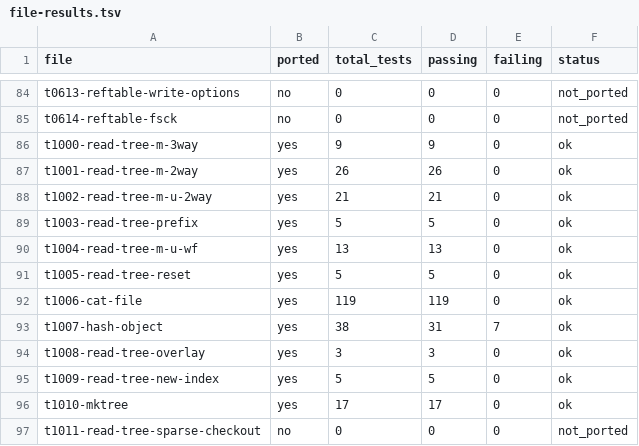
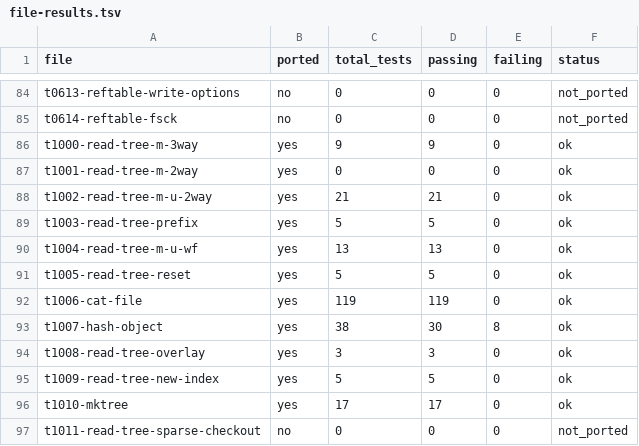
Before and after one commit to schacon/grit, a TSV file: data/file-results.tsv, drawn as a sheet; only a part is shown, gaps mark what is left out.

Commit message:
fix: regenerate test data with correct file-theme command mapping; add SVG padding

```diff
--- a/data/file-results.tsv
+++ b/data/file-results.tsv
@@ -86,3 +86,3 @@ t0614-reftable-fsck	no	0	0	0	not_ported
 t1000-read-tree-m-3way	yes	9	9	0	ok
-t1001-read-tree-m-2way	yes	26	26	0	ok
+t1001-read-tree-m-2way	yes	0	0	0	ok
 t1002-read-tree-m-u-2way	yes	21	21	0	ok
@@ -92,3 +92,3 @@ t1005-read-tree-reset	yes	5	5	0	ok
 t1006-cat-file	yes	119	119	0	ok
-t1007-hash-object	yes	38	31	7	ok
+t1007-hash-object	yes	38	30	8	ok
 t1008-read-tree-overlay	yes	3	3	0	ok
```
Also changed, not shown: 6 other files.
